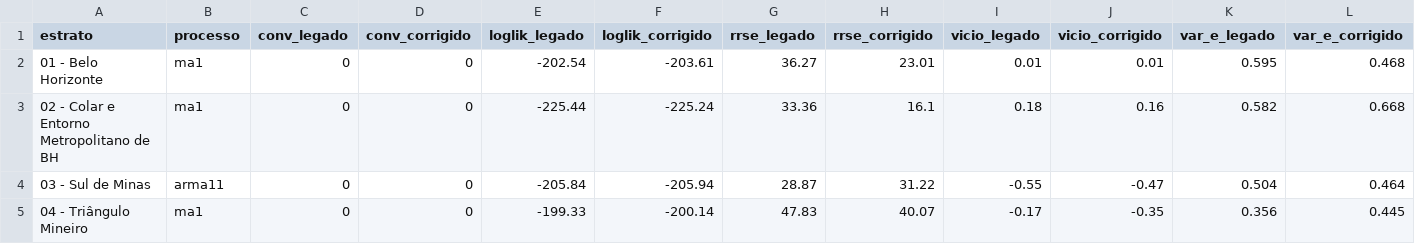
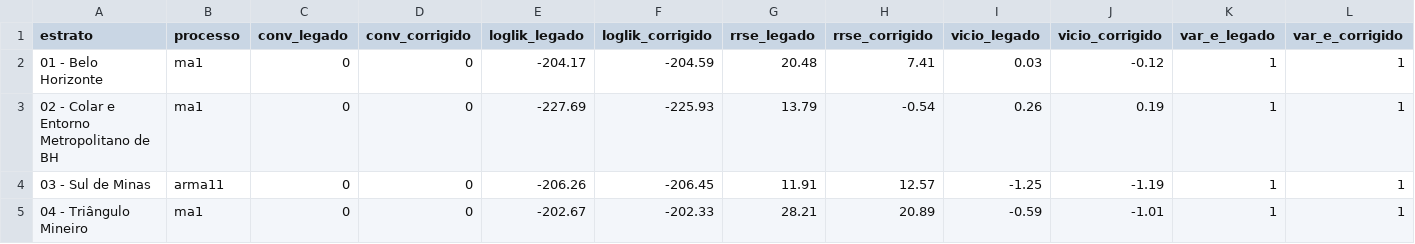
Before and after one commit to FundacaoJoaoPinheiro/series_trabalho, a CSV file: outputs/univariado_corrigido/resumo_desocupados.csv, drawn as a sheet; only a part is shown; the diff covers the shown part only.

```diff
--- a/outputs/univariado_corrigido/resumo_desocupados.csv
+++ b/outputs/univariado_corrigido/resumo_desocupados.csv
@@ -1,5 +1,5 @@
 "estrato","processo","conv_legado","conv_corrigido","loglik_legado","loglik_corrigido","rrse_legado","rrse_corrigido","vicio_legado","vicio_corrigido","var_e_legado","var_e_corrigido"
-"01 - Belo Horizonte","ma1",0,0,-202.54,-203.61,36.27,23.01,0.01,0.01,0.595,0.468
-"02 - Colar e Entorno Metropolitano de BH","ma1",0,0,-225.44,-225.24,33.36,16.1,0.18,0.16,0.582,0.668
-"03 - Sul de Minas","arma11",0,0,-205.84,-205.94,28.87,31.22,-0.55,-0.47,0.504,0.464
-"04 - Triângulo Mineiro","ma1",0,0,-199.33,-200.14,47.83,40.07,-0.17,-0.35,0.356,0.445
+"01 - Belo Horizonte","ma1",0,0,-204.17,-204.59,20.48,7.41,0.03,-0.12,1,1
+"02 - Colar e Entorno Metropolitano de BH","ma1",0,0,-227.69,-225.93,13.79,-0.54,0.26,0.19,1,1
+"03 - Sul de Minas","arma11",0,0,-206.26,-206.45,11.91,12.57,-1.25,-1.19,1,1
+"04 - Triângulo Mineiro","ma1",0,0,-202.67,-202.33,28.21,20.89,-0.59,-1.01,1,1
```
Also changed, not shown: 32 edited cells elsewhere in this file, outputs/comparacao_formulacoes/comparacao_formulacoes.csv, outputs/univariado_corrigido/resumo_ocupados.csv, 32 other files.
